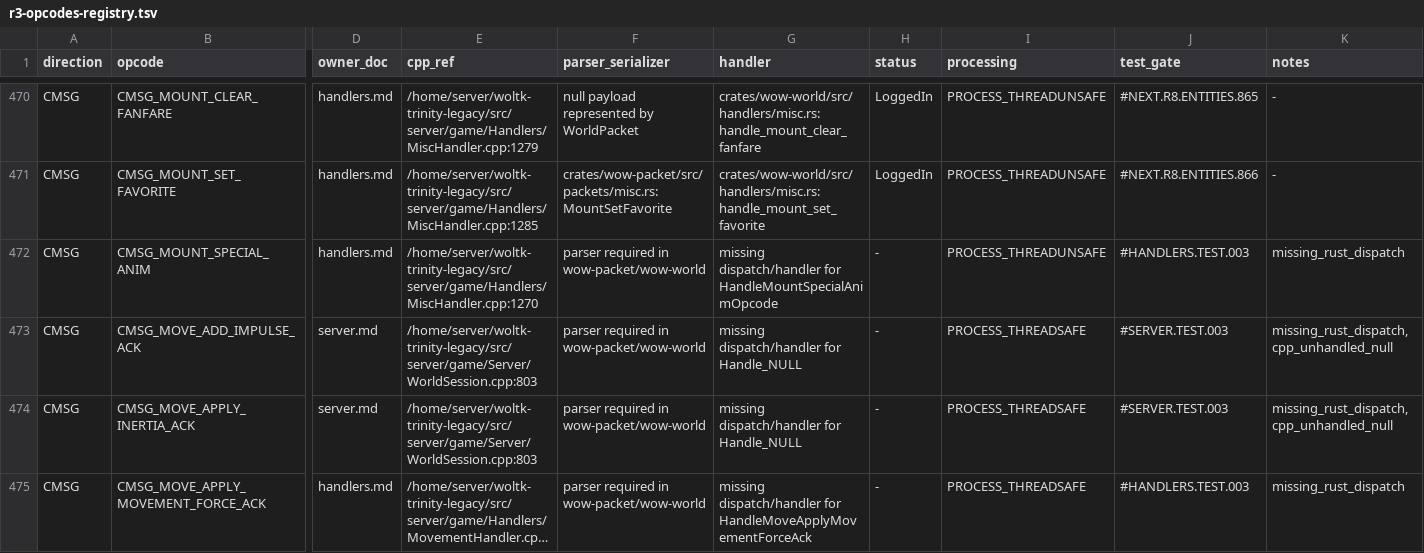
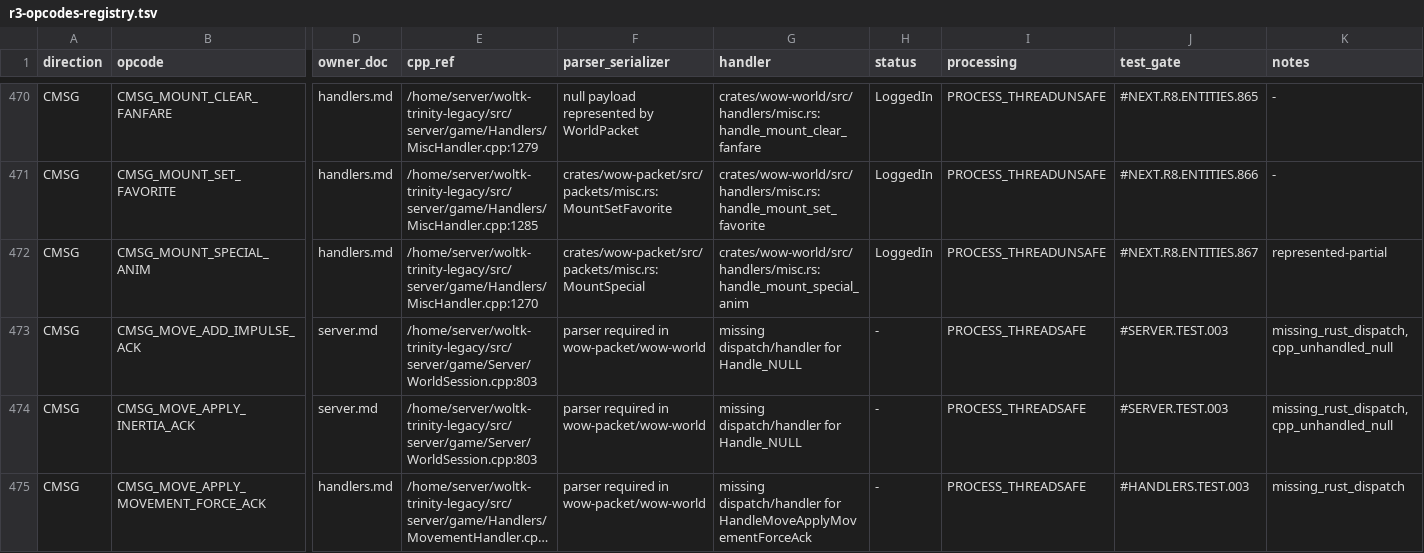
Before and after one commit to idairfguido/rustycore, a TSV file: docs/migration/inventory/r3-opcodes-registry.tsv, drawn as a sheet; only a part is shown, gaps mark what is left out; long unchanged cells end in …; the diff names each change by its address in the sheet, - before the commit and + after, or states it on an @@ line.

```diff
--- a/docs/migration/inventory/r3-opcodes-registry.tsv
+++ b/docs/migration/inventory/r3-opcodes-registry.tsv
-F472 (parser_serializer): parser required in wow-packet/wow-world
+F472 (parser_serializer): crates/wow-packet/src/packets/misc.rs:MountSpecial
-G472 (handler): missing dispatch/handler for HandleMountSpecialAnimOpcode
+G472 (handler): crates/wow-world/src/handlers/misc.rs:handle_mount_special_anim
-H472 (status): -
+H472 (status): LoggedIn
-J472 (test_gate): #HANDLERS.TEST.003
+J472 (test_gate): #NEXT.R8.ENTITIES.867
-K472 (notes): missing_rust_dispatch
+K472 (notes): represented-partial
```
Also changed, not shown: docs/migration/inventory/cpp-client-handlers.tsv, 8 other files.
